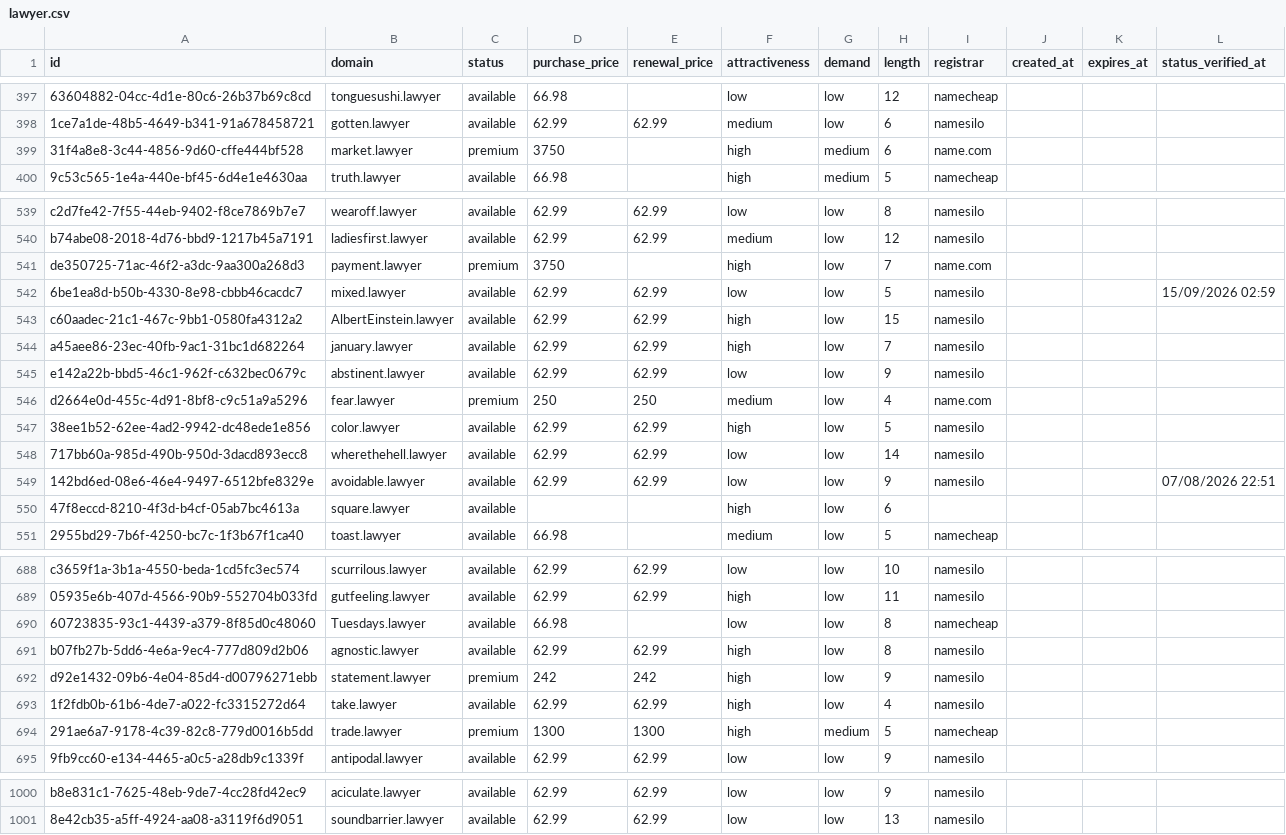
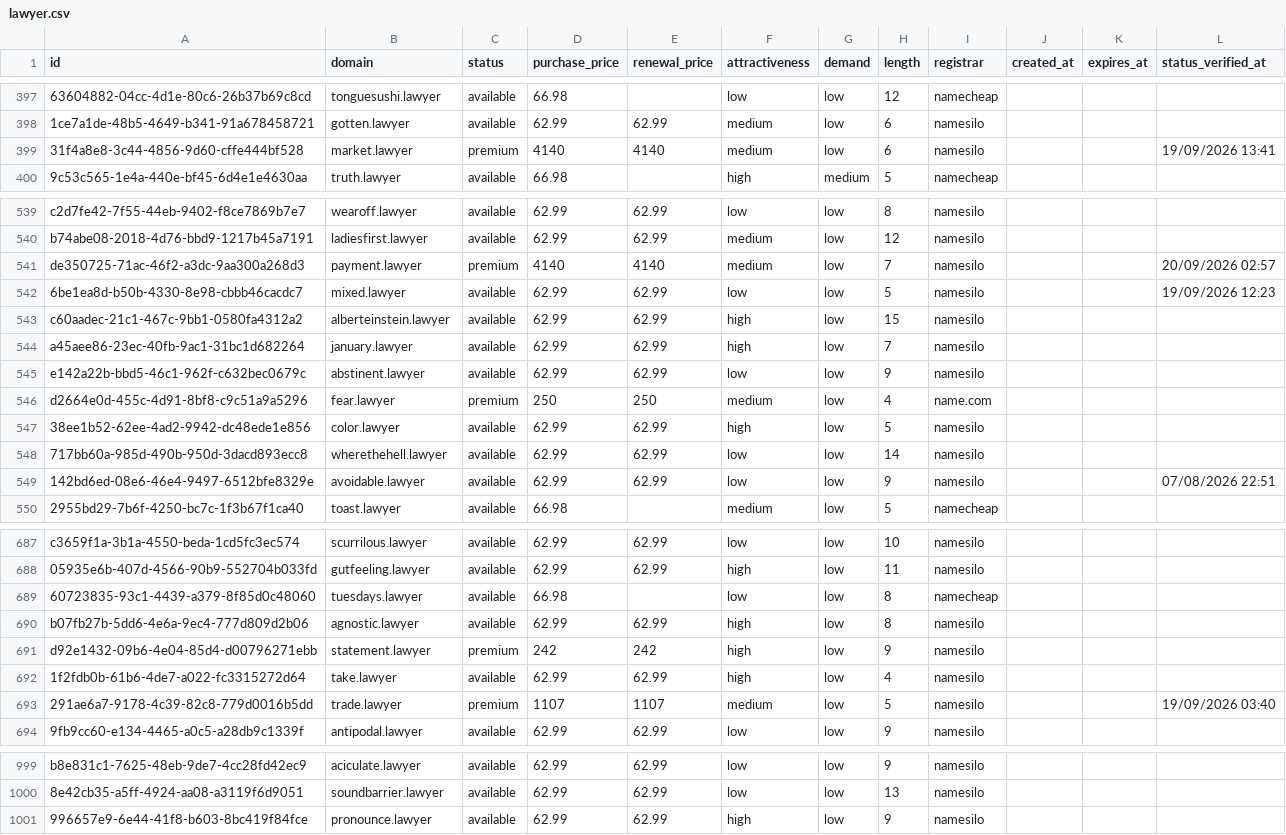
Before and after one commit to UniqueDomains/lawyer-oneword-domains, a CSV file: lawyer.csv, drawn as a sheet; only a part is shown, gaps mark what is left out; removed rows and columns are numbered as before the commit, all else as after; the diff covers the shown part only; the diff names each change by its address in the sheet, - before the commit and + after, or states it on an @@ line.

Commit message:
Domains update

```diff
--- a/lawyer.csv
+++ b/lawyer.csv
-D399 (purchase_price): 3750
+D399 (purchase_price): 4140
-E399 (renewal_price): (empty)
+E399 (renewal_price): 4140
-F399 (attractiveness): high
+F399 (attractiveness): medium
-G399 (demand): medium
+G399 (demand): low
-I399 (registrar): name.com
+I399 (registrar): namesilo
-L399 (status_verified_at): (empty)
+L399 (status_verified_at): 19/09/2026 13:41
-D541 (purchase_price): 3750
+D541 (purchase_price): 4140
-E541 (renewal_price): (empty)
+E541 (renewal_price): 4140
-F541 (attractiveness): high
+F541 (attractiveness): medium
-I541 (registrar): name.com
+I541 (registrar): namesilo
-L541 (status_verified_at): (empty)
+L541 (status_verified_at): 20/09/2026 02:57
-L542 (status_verified_at): 15/09/2026 02:59
+L542 (status_verified_at): 19/09/2026 12:23
-B543 (domain): AlbertEinstein.lawyer
+B543 (domain): alberteinstein.lawyer
-row 550: 47f8eccd-8210-4f3d-b4cf-05ab7bc4613a | square.lawyer | available |  |  | high | low | 6
-B689 (domain): Tuesdays.lawyer
+B689 (domain): tuesdays.lawyer
-D693 (purchase_price): 1300
+D693 (purchase_price): 1107
-E693 (renewal_price): 1300
+E693 (renewal_price): 1107
-F693 (attractiveness): high
+F693 (attractiveness): medium
-G693 (demand): medium
+G693 (demand): low
-I693 (registrar): namecheap
+I693 (registrar): namesilo
-L693 (status_verified_at): (empty)
+L693 (status_verified_at): 19/09/2026 03:40
+row 1001: 996657e9-6e44-41f8-b603-8bc419f84fce | pronounce.lawyer | available | 62.99 | 62.99 | high | low | 9 | namesilo
```
Also changed, not shown: 77 edited cells elsewhere in this file, 4 other files.
